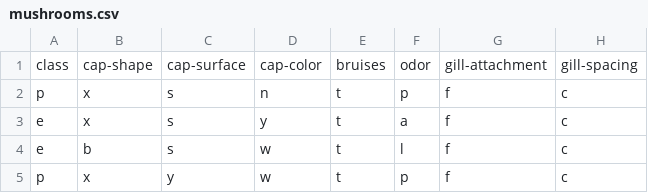
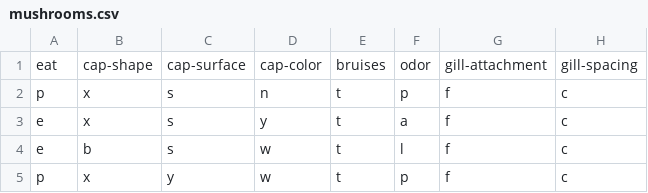
Before and after one commit to leeheedeuk/deuk, a CSV file: mushrooms.csv, drawn as a sheet; only a part is shown; the diff names each change by its address in the sheet, - before the commit and + after, or states it on an @@ line.

Commit message:
Update mushrooms.csv

```diff
--- a/mushrooms.csv
+++ b/mushrooms.csv
-A1: class
+A1: eat
```
